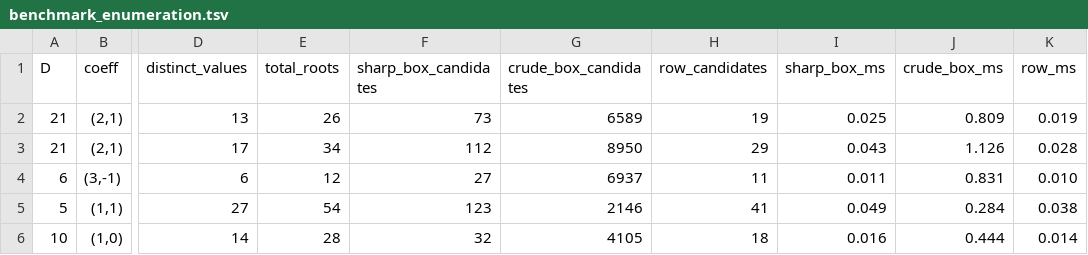
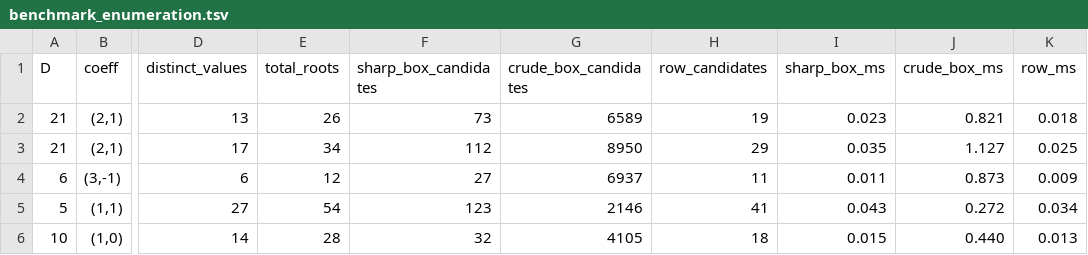
Before and after one commit to tomaszkania/quadratic_diagonal, a TSV file: data/benchmark_enumeration.tsv, drawn as a sheet; only a part is shown, gaps mark what is left out; the diff names each change by its address in the sheet, - before the commit and + after, or states it on an @@ line.

```diff
--- a/data/benchmark_enumeration.tsv
+++ b/data/benchmark_enumeration.tsv
-I2 (sharp_box_ms): 0.025
+I2 (sharp_box_ms): 0.023
-J2 (crude_box_ms): 0.809
+J2 (crude_box_ms): 0.821
-K2 (row_ms): 0.019
+K2 (row_ms): 0.018
-I3 (sharp_box_ms): 0.043
+I3 (sharp_box_ms): 0.035
-J3 (crude_box_ms): 1.126
+J3 (crude_box_ms): 1.127
-K3 (row_ms): 0.028
+K3 (row_ms): 0.025
-J4 (crude_box_ms): 0.831
+J4 (crude_box_ms): 0.873
-K4 (row_ms): 0.010
+K4 (row_ms): 0.009
-I5 (sharp_box_ms): 0.049
+I5 (sharp_box_ms): 0.043
-J5 (crude_box_ms): 0.284
+J5 (crude_box_ms): 0.272
-K5 (row_ms): 0.038
+K5 (row_ms): 0.034
-I6 (sharp_box_ms): 0.016
+I6 (sharp_box_ms): 0.015
-J6 (crude_box_ms): 0.444
+J6 (crude_box_ms): 0.440
-K6 (row_ms): 0.014
+K6 (row_ms): 0.013
```
Also changed, not shown: data/benchmark_bounded.tsv, data/benchmark_generic_baseline.tsv, 39 other files.
